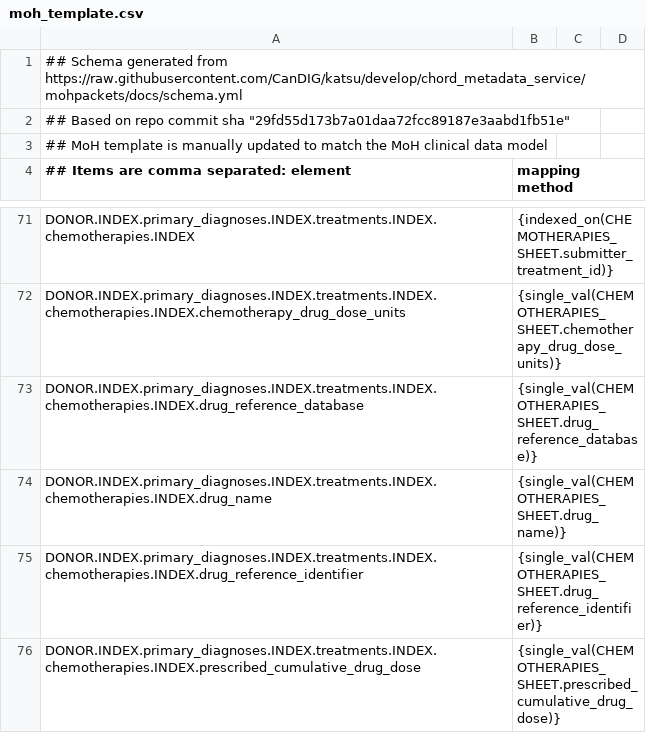
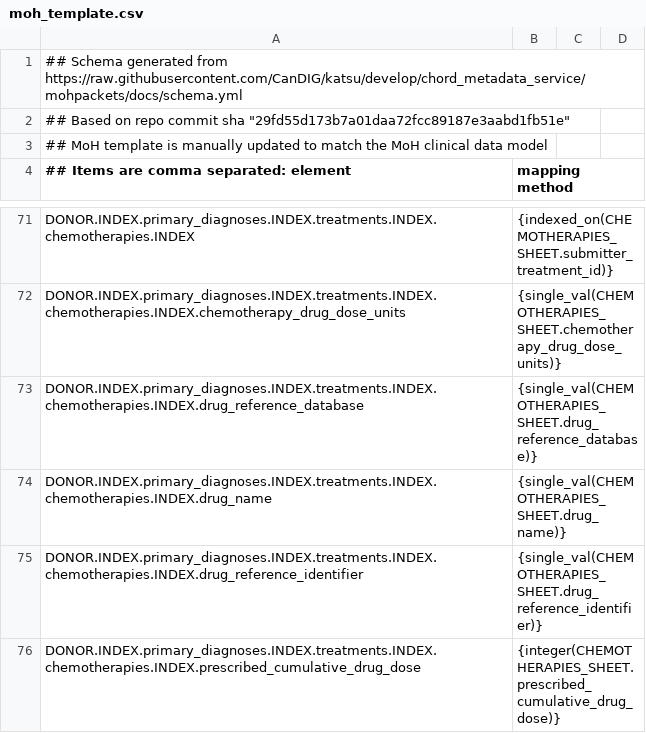
Before and after one commit to CanDIG/clinical_ETL_code, a CSV file: moh_template.csv, drawn as a sheet; only a part is shown, gaps mark what is left out; the diff covers the shown part only.

Commit message:
more missed things in moh_template

```diff
--- a/moh_template.csv
+++ b/moh_template.csv
@@ -75,2 +75,2 @@ DONOR.INDEX.primary_diagnoses.INDEX.treatments.INDEX.chemotherapies.INDEX.drug_n
 DONOR.INDEX.primary_diagnoses.INDEX.treatments.INDEX.chemotherapies.INDEX.drug_reference_identifier, {single_val(CHEMOTHERAPIES_SHEET.drug_reference_identifier)}
-DONOR.INDEX.primary_diagnoses.INDEX.treatments.INDEX.chemotherapies.INDEX.prescribed_cumulative_drug_dose, {single_val(CHEMOTHERAPIES_SHEET.prescribed_cumulative_drug_dose)}
+DONOR.INDEX.primary_diagnoses.INDEX.treatments.INDEX.chemotherapies.INDEX.prescribed_cumulative_drug_dose, {integer(CHEMOTHERAPIES_SHEET.prescribed_cumulative_drug_dose)}
```
Also changed, not shown: 9 edited cells elsewhere in this file.
